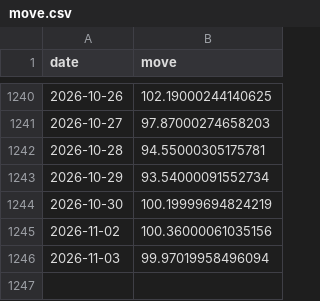
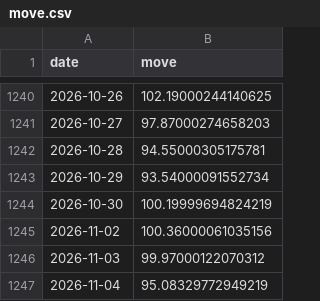
Before and after one commit to abhijitkikale/bharatpulse, a CSV file: data/move.csv, drawn as a sheet; only a part is shown, gaps mark what is left out.

```diff
--- a/data/move.csv
+++ b/data/move.csv
@@ -1245,2 +1245,3 @@ date,move
 2026-11-02,100.36000061035156
-2026-11-03,99.97019958496094
+2026-11-03,99.97000122070312
+2026-11-04,95.08329772949219
```
Also changed, not shown: data/fiidii.csv, data/fwd_pe.csv.
